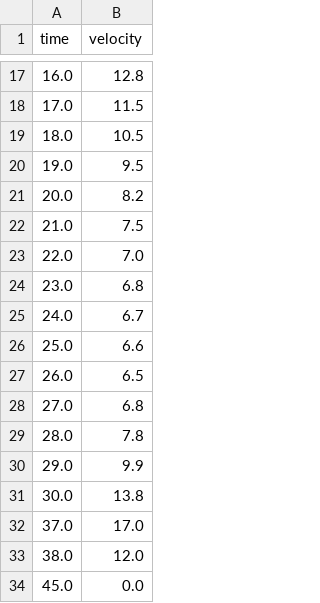
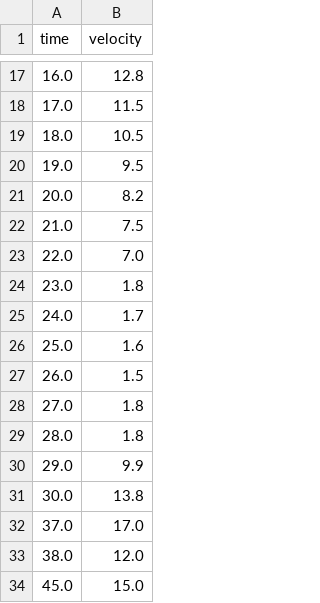
Before and after one commit to aryaanand055/ACC-BCC-Simulation, a CSV file: data2.csv, drawn as a sheet; only a part is shown, gaps mark what is left out.

```diff
--- a/data2.csv
+++ b/data2.csv
@@ -23,8 +23,8 @@ time,velocity
 22.0,7.0
-23.0,6.8
-24.0,6.7
-25.0,6.6
-26.0,6.5
-27.0,6.8
-28.0,7.8
+23.0,1.8
+24.0,1.7
+25.0,1.6
+26.0,1.5
+27.0,1.8
+28.0,1.8
 29.0,9.9
@@ -33,2 +33,2 @@ time,velocity
 38.0,12.0
-45.0,0.0
+45.0,15.0
```
Also changed, not shown: data1.csv, 4 other files.
